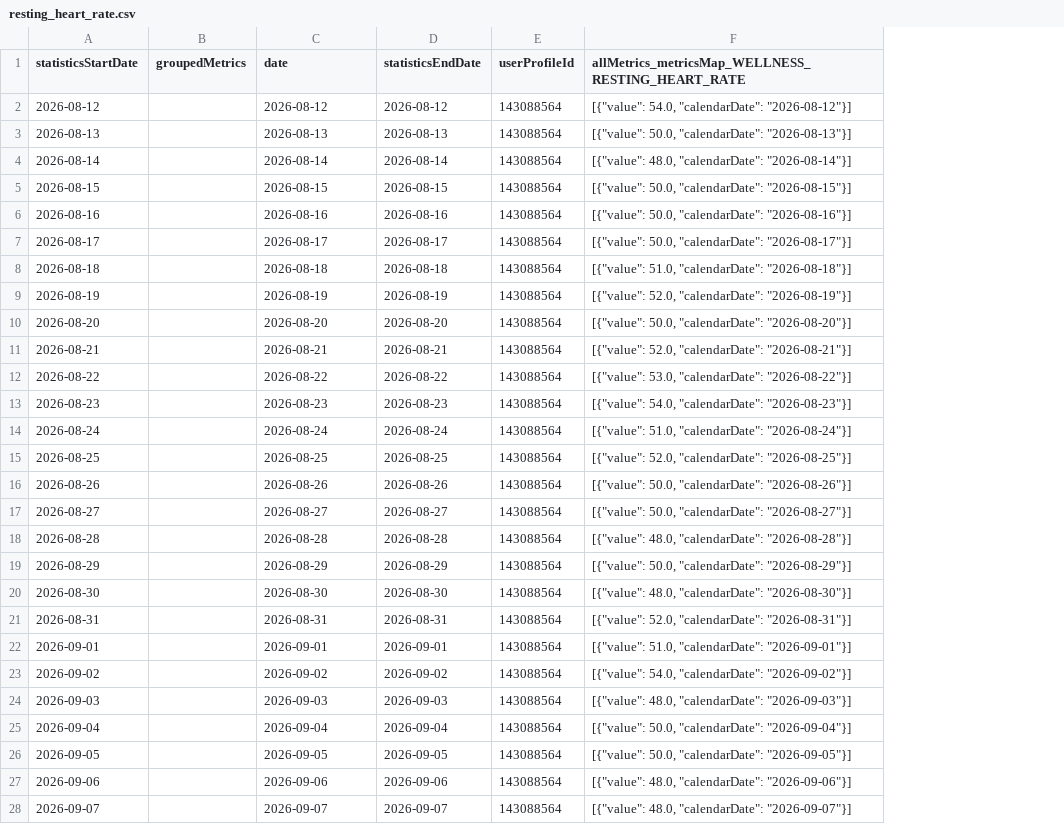
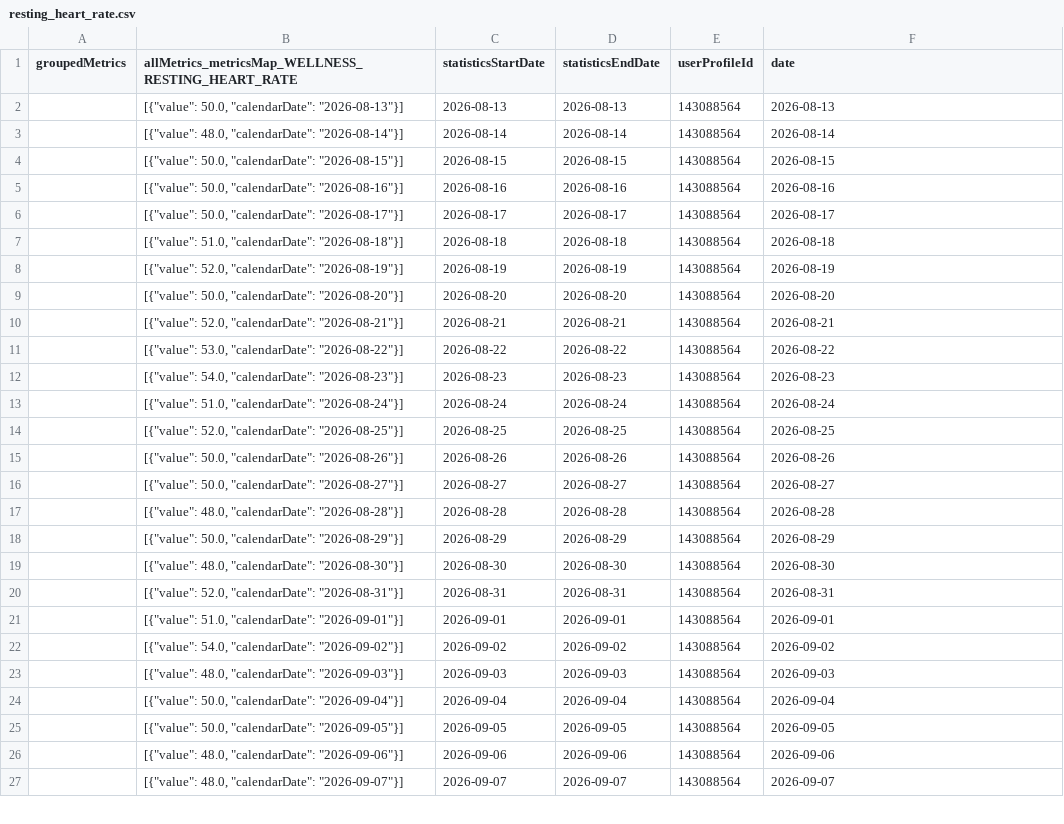
Before and after one commit to MacGoesRunning/garmin-data-MacGoesRunning, a CSV file: resting_heart_rate.csv, drawn as a sheet; only a part is shown; removed rows and columns are numbered as before the commit, all else as after; the diff covers the shown part only; the diff names each change by its address in the sheet, - before the commit and + after, or states it on an @@ line.

```diff
--- a/resting_heart_rate.csv
+++ b/resting_heart_rate.csv
-column A (statisticsStartDate), rows 3-28: 2026-08-13 | 2026-08-14 | 2026-08-15 | 2026-08-16 | 2026-08-17 | 2026-08-18 | 2026-08-19 | 2026-08-20 | 2026-08-21 | 2026-08-22 | 2026-08-23 | 2026-08-24 | 2026-08-25 | 2026-08-26 | 2026-08-27 | 2026-08-28 | 2026-08-29 | 2026-08-30 | 2026-08-31 | 2026-09-01 | 2026-09-02 | 2026-09-03 | 2026-09-04 | 2026-09-05 | 2026-09-06 | 2026-09-07
+column B, rows 1-27: allMetrics_metricsMap_WELLNESS_RESTING_HEART_RATE | [{"value": 50.0, "calendarDate": "2026-08-13"}] | [{"value": 48.0, "calendarDate": "2026-08-14"}] | [{"value": 50.0, "calendarDate": "2026-08-15"}] | [{"value": 50.0, "calendarDate": "2026-08-16"}] | [{"value": 50.0, "calendarDate": "2026-08-17"}] | [{"value": 51.0, "calendarDate": "2026-08-18"}] | [{"value": 52.0, "calendarDate": "2026-08-19"}] | [{"value": 50.0, "calendarDate": "2026-08-20"}] | [{"value": 52.0, "calendarDate": "2026-08-21"}] | [{"value": 53.0, "calendarDate": "2026-08-22"}] | [{"value": 54.0, "calendarDate": "2026-08-23"}] | [{"value": 51.0, "calendarDate": "2026-08-24"}] | [{"value": 52.0, "calendarDate": "2026-08-25"}] | [{"value": 50.0, "calendarDate": "2026-08-26"}] | [{"value": 50.0, "calendarDate": "2026-08-27"}] | [{"value": 48.0, "calendarDate": "2026-08-28"}] | [{"value": 50.0, "calendarDate": "2026-08-29"}] | [{"value": 48.0, "calendarDate": "2026-08-30"}] | [{"value": 52.0, "calendarDate": "2026-08-31"}] | [{"value": 51.0, "calendarDate": "2026-09-01"}] | [{"value": 54.0, "calendarDate": "2026-09-02"}] | [{"value": 48.0, "calendarDate": "2026-09-03"}] | [{"value": 50.0, "calendarDate": "2026-09-04"}] | [{"value": 50.0, "calendarDate": "2026-09-05"}] | [{"value": 48.0, "calendarDate": "2026-09-06"}] | [{"value": 48.0, "calendarDate": "2026-09-07"}]
-C1: date
+C1: statisticsStartDate
-F1: allMetrics_metricsMap_WELLNESS_RESTING_HEART_RATE
+F1: date
-row 2: 2026-08-12 |  | 2026-08-12 | 2026-08-12 | 143088564 | [{"value": 54.0, "calendarDate": "2026-08-12"}]
-F2 (date): [{"value": 50.0, "calendarDate": "2026-08-13"}]
+F2 (date): 2026-08-13
-F3 (date): [{"value": 48.0, "calendarDate": "2026-08-14"}]
+F3 (date): 2026-08-14
-F4 (date): [{"value": 50.0, "calendarDate": "2026-08-15"}]
+F4 (date): 2026-08-15
-F5 (date): [{"value": 50.0, "calendarDate": "2026-08-16"}]
+F5 (date): 2026-08-16
-F6 (date): [{"value": 50.0, "calendarDate": "2026-08-17"}]
+F6 (date): 2026-08-17
-F7 (date): [{"value": 51.0, "calendarDate": "2026-08-18"}]
+F7 (date): 2026-08-18
-F8 (date): [{"value": 52.0, "calendarDate": "2026-08-19"}]
+F8 (date): 2026-08-19
-F9 (date): [{"value": 50.0, "calendarDate": "2026-08-20"}]
+F9 (date): 2026-08-20
-F10 (date): [{"value": 52.0, "calendarDate": "2026-08-21"}]
+F10 (date): 2026-08-21
-F11 (date): [{"value": 53.0, "calendarDate": "2026-08-22"}]
+F11 (date): 2026-08-22
-F12 (date): [{"value": 54.0, "calendarDate": "2026-08-23"}]
+F12 (date): 2026-08-23
-F13 (date): [{"value": 51.0, "calendarDate": "2026-08-24"}]
+F13 (date): 2026-08-24
-F14 (date): [{"value": 52.0, "calendarDate": "2026-08-25"}]
+F14 (date): 2026-08-25
-F15 (date): [{"value": 50.0, "calendarDate": "2026-08-26"}]
+F15 (date): 2026-08-26
-F16 (date): [{"value": 50.0, "calendarDate": "2026-08-27"}]
+F16 (date): 2026-08-27
-F17 (date): [{"value": 48.0, "calendarDate": "2026-08-28"}]
+F17 (date): 2026-08-28
-F18 (date): [{"value": 50.0, "calendarDate": "2026-08-29"}]
+F18 (date): 2026-08-29
-F19 (date): [{"value": 48.0, "calendarDate": "2026-08-30"}]
+F19 (date): 2026-08-30
-F20 (date): [{"value": 52.0, "calendarDate": "2026-08-31"}]
+F20 (date): 2026-08-31
-F21 (date): [{"value": 51.0, "calendarDate": "2026-09-01"}]
+F21 (date): 2026-09-01
-F22 (date): [{"value": 54.0, "calendarDate": "2026-09-02"}]
+F22 (date): 2026-09-02
-F23 (date): [{"value": 48.0, "calendarDate": "2026-09-03"}]
+F23 (date): 2026-09-03
-F24 (date): [{"value": 50.0, "calendarDate": "2026-09-04"}]
+F24 (date): 2026-09-04
-F25 (date): [{"value": 50.0, "calendarDate": "2026-09-05"}]
+F25 (date): 2026-09-05
-F26 (date): [{"value": 48.0, "calendarDate": "2026-09-06"}]
+F26 (date): 2026-09-06
-F27 (date): [{"value": 48.0, "calendarDate": "2026-09-07"}]
+F27 (date): 2026-09-07
```
Also changed, not shown: 1 added row and 64 edited cells elsewhere in this file, activities.csv, body_composition.csv, 6 other files.
